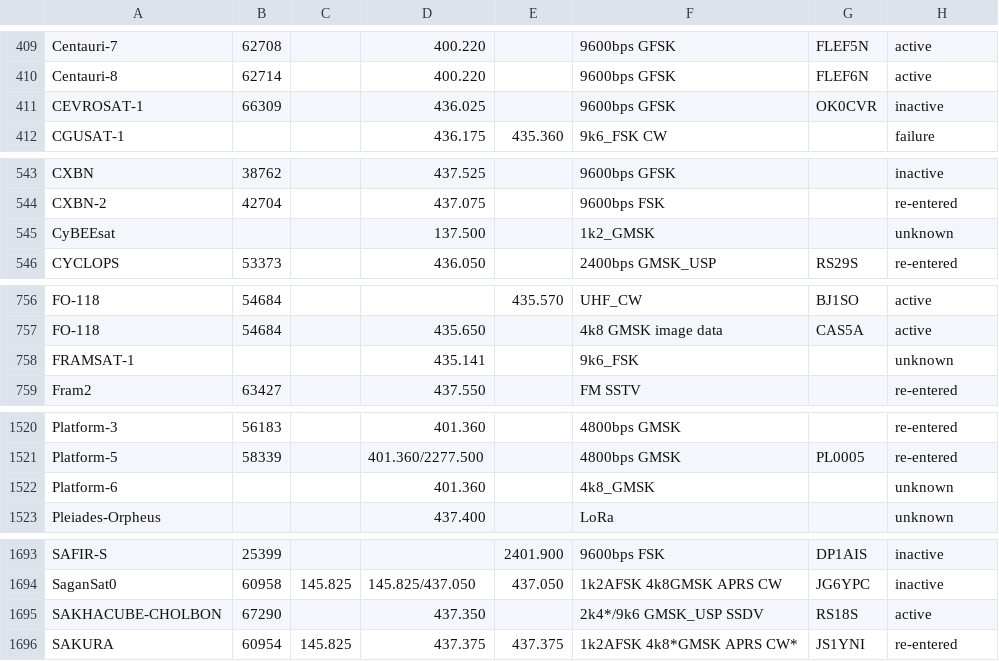
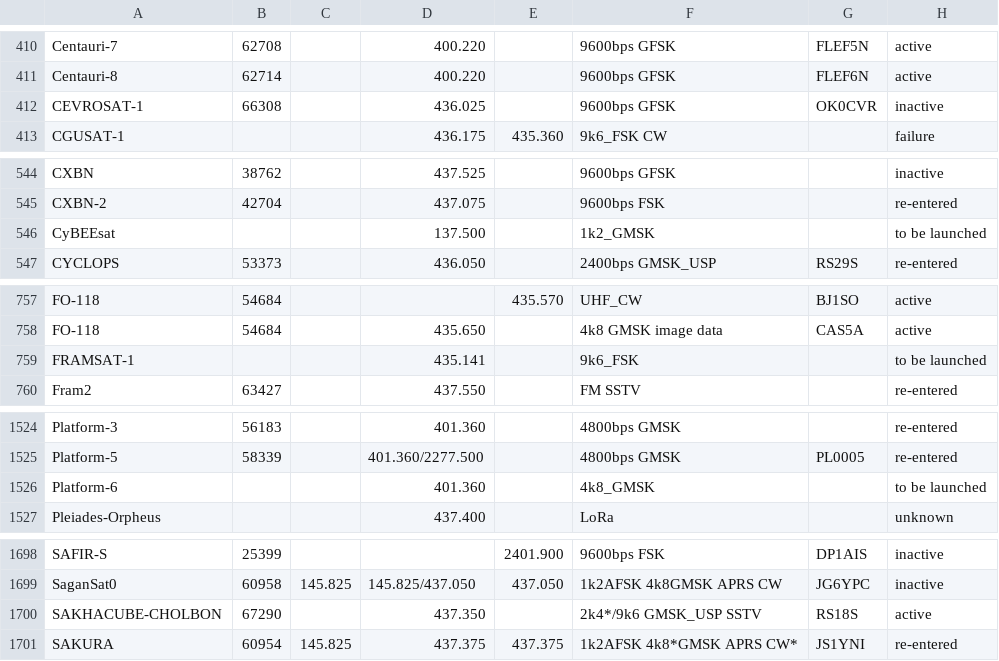
Before and after one commit to drzh/astro, a CSV file: satellite/satslist.csv, drawn as a sheet; only a part is shown, gaps mark what is left out; the diff covers the shown part only.

```diff
--- a/satellite/satslist.csv
+++ b/satellite/satslist.csv
@@ -410,3 +411,3 @@ Centauri-7;62708;;400.220 ;;9600bps GFSK;FLEF5N;active
 Centauri-8;62714;;400.220 ;;9600bps GFSK;FLEF6N;active
-CEVROSAT-1;66309;;436.025 ;;9600bps GFSK;OK0CVR;inactive
+CEVROSAT-1;66308;;436.025 ;;9600bps GFSK;OK0CVR;inactive
 CGUSAT-1;;;436.175 ;435.360 ;9k6_FSK CW;;failure
@@ -544,3 +545,3 @@ CXBN;38762;;437.525 ;;9600bps GFSK;;inactive
 CXBN-2;42704;;437.075 ;;9600bps FSK;;re-entered
-CyBEEsat;;;137.500 ;;1k2_GMSK;;unknown
+CyBEEsat;;;137.500 ;;1k2_GMSK;;to be launched
 CYCLOPS;53373;;436.050 ;;2400bps GMSK_USP;RS29S;re-entered
@@ -757,3 +758,3 @@ FO-118;54684;;;435.570 ;UHF_CW;BJ1SO;active
 FO-118;54684;;435.650 ;;4k8 GMSK image data;CAS5A;active
-FRAMSAT-1;;;435.141 ;;9k6_FSK;;unknown
+FRAMSAT-1;;;435.141 ;;9k6_FSK;;to be launched
 Fram2;63427;;437.550 ;;FM SSTV;;re-entered
@@ -1521,3 +1525,3 @@ Platform-3;56183;;401.360 ;;4800bps GMSK;;re-entered
 Platform-5;58339;;401.360/2277.500;;4800bps GMSK;PL0005;re-entered
-Platform-6;;;401.360 ;;4k8_GMSK;;unknown
+Platform-6;;;401.360 ;;4k8_GMSK;;to be launched
 Pleiades-Orpheus;;;437.400 ;;LoRa;;unknown
@@ -1694,3 +1699,3 @@ SAFIR-S;25399;;;2401.900 ;9600bps FSK;DP1AIS;inactive
 SaganSat0;60958;145.825;145.825/437.050;437.050 ;1k2AFSK 4k8GMSK APRS CW;JG6YPC;inactive
-SAKHACUBE-CHOLBON;67290;;437.350 ;;2k4*/9k6 GMSK_USP SSDV;RS18S;active
+SAKHACUBE-CHOLBON;67290;;437.350 ;;2k4*/9k6 GMSK_USP SSTV;RS18S;active
 SAKURA;60954;145.825 ;437.375 ;437.375 ;1k2AFSK 4k8*GMSK APRS CW*;JS1YNI;re-entered
```
Also changed, not shown: 10 added rows, 2 removed rows and 20 edited cells elsewhere in this file, 2 other files.
